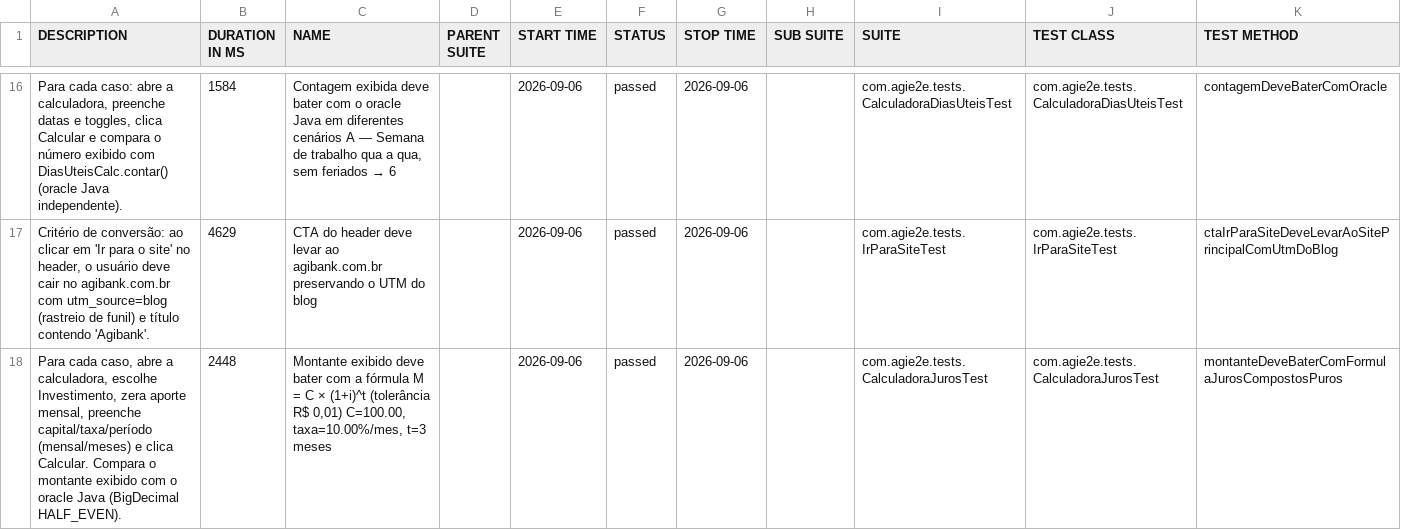
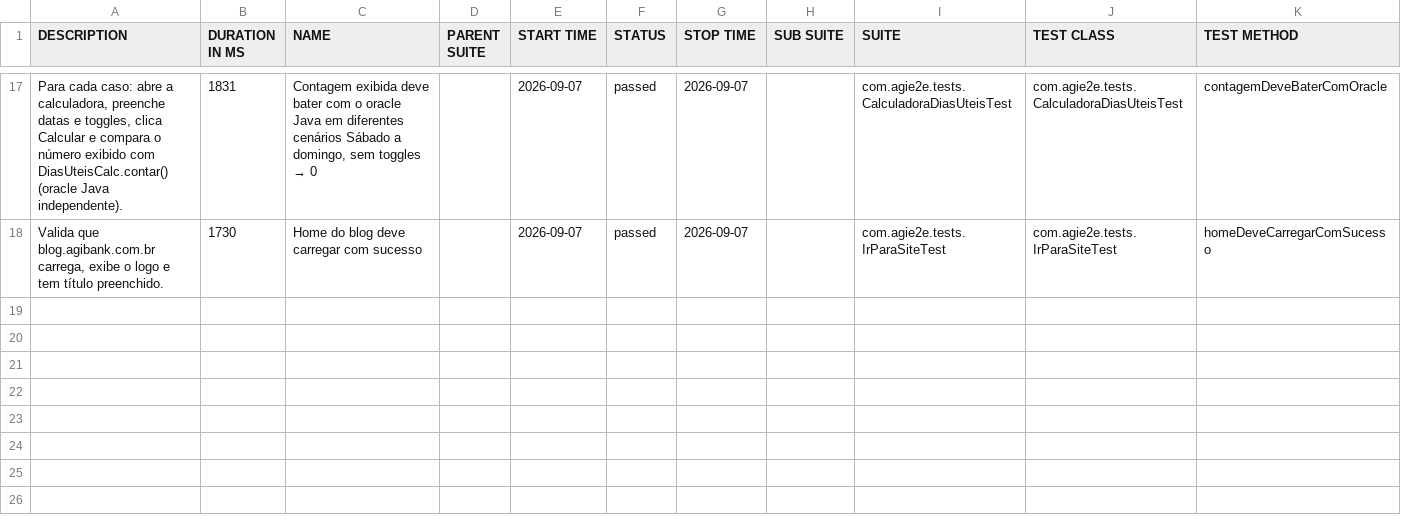
Before and after one commit to silasmarques/agi-e2e, a CSV file: data/suites.csv, drawn as a sheet; only a part is shown, gaps mark what is left out; the diff covers the shown part only.

```diff
--- a/data/suites.csv
+++ b/data/suites.csv
@@ -16,3 +17,2 @@
-"Para cada caso: abre a calculadora, preenche datas e toggles, clica Calcular e compara o número exibido com DiasUteisCalc.contar() (oracle Java independente).","1584","Contagem exibida deve bater com o oracle Java em diferentes cenários A — Semana de trabalho qua a qua, sem feriados → 6","","2026-09-06","passed","2026-09-06","","com.agie2e.tests.CalculadoraDiasUteisTest","com.agie2e.tests.CalculadoraDiasUteisTest","contagemDeveBaterComOracle"
-"Critério de conversão: ao clicar em 'Ir para o site' no header, o usuário deve cair no agibank.com.br com utm_source=blog (rastreio de funil) e título contendo 'Agibank'.","4629","CTA do header deve levar ao agibank.com.br preservando o UTM do blog","","2026-09-06","passed","2026-09-06","","com.agie2e.tests.IrParaSiteTest","com.agie2e.tests.IrParaSiteTest","ctaIrParaSiteDeveLevarAoSitePrincipalComUtmDoBlog"
-"Para cada caso, abre a calculadora, escolhe Investimento, zera aporte mensal, preenche capital/taxa/período (mensal/meses) e clica Calcular. Compara o montante exibido com o oracle Java (BigDecimal HALF_EVEN).","2448","Montante exibido deve bater com a fórmula M = C × (1+i)^t (tolerância R$ 0,01) C=100.00, taxa=10.00%/mes, t=3 meses","","2026-09-06","passed","2026-09-06","","com.agie2e.tests.CalculadoraJurosTest","com.agie2e.tests.CalculadoraJurosTest","montanteDeveBaterComFormulaJurosCompostosPuros"
+"Para cada caso: abre a calculadora, preenche datas e toggles, clica Calcular e compara o número exibido com DiasUteisCalc.contar() (oracle Java independente).","1831","Contagem exibida deve bater com o oracle Java em diferentes cenários Sábado a domingo, sem toggles → 0","","2026-09-07","passed","2026-09-07","","com.agie2e.tests.CalculadoraDiasUteisTest","com.agie2e.tests.CalculadoraDiasUteisTest","contagemDeveBaterComOracle"
+"Valida que blog.agibank.com.br carrega, exibe o logo e tem título preenchido.","1730","Home do blog deve carregar com sucesso","","2026-09-07","passed","2026-09-07","","com.agie2e.tests.IrParaSiteTest","com.agie2e.tests.IrParaSiteTest","homeDeveCarregarComSucesso"
```
Also changed, not shown: 7 added rows, 6 removed rows and 24 edited cells elsewhere in this file, data/behaviors.csv, 48 other files.
